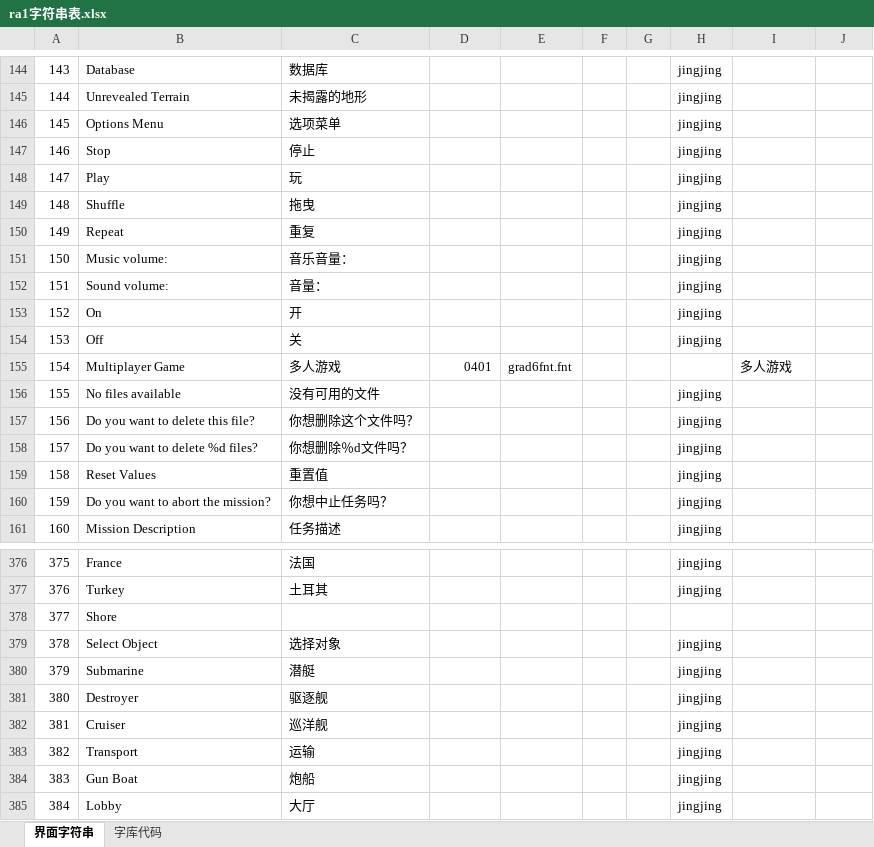
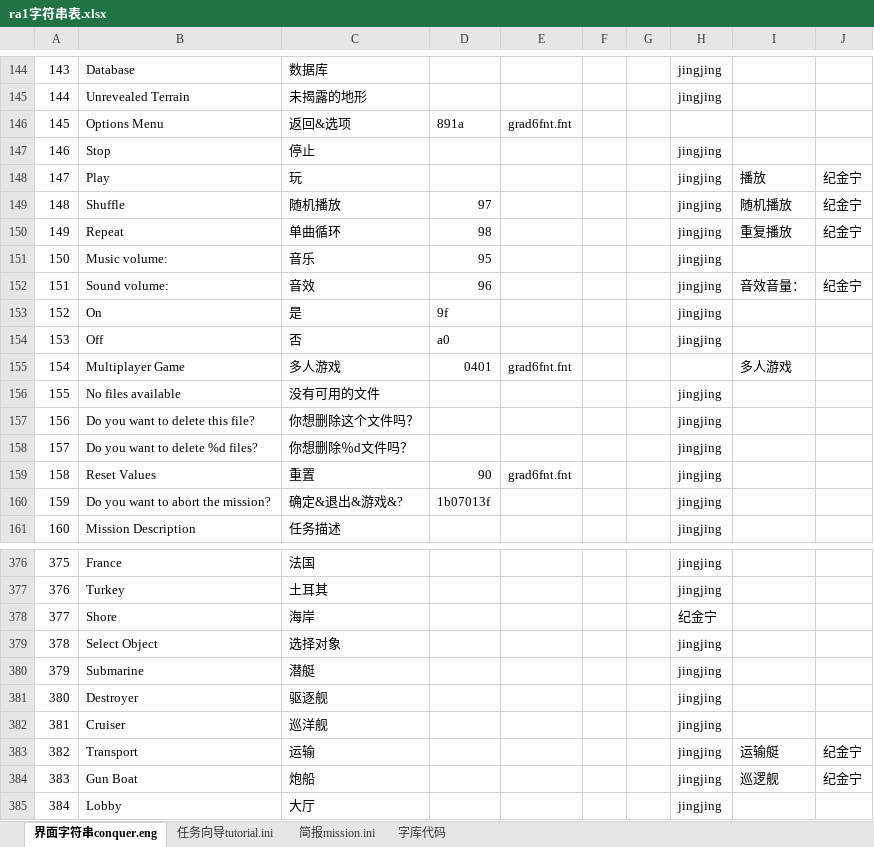
Before and after one commit to yjfyy/cc, an Excel workbook: ra1/ra1字符串表.xlsx, sheet 界面字符串conquer.eng, drawn as a sheet; only a part is shown, gaps mark what is left out; values as stored, in another font and other column widths than the file's, no cell formats; the diff covers the shown part only; the diff names each change by its address in the sheet, - before the commit and + after, or states it on an @@ line.

```diff
--- a/ra1/ra1字符串表.xlsx (sheet 界面字符串conquer.eng)
+++ b/ra1/ra1字符串表.xlsx (sheet 界面字符串conquer.eng)
-sheet tab: 界面字符串
+sheet tab: 界面字符串conquer.eng
+sheet tab: 任务向导tutorial.ini
+sheet tab: 简报mission.ini
-C146: 选项菜单
+C146: 返回&选项
-D146: (empty)
+D146: 891a
-E146: (empty)
+E146: grad6fnt.fnt
-H146: jingjing
+H146: (empty)
-I148: (empty)
+I148: 播放
-J148:J150: (empty)
+J148:J150: 纪金宁
-C149: 拖曳
+C149: 随机播放
-D149: (empty)
+D149: 97
-I149: (empty)
+I149: 随机播放
-C150: 重复
+C150: 单曲循环
-D150: (empty)
+D150: 98
-I150: (empty)
+I150: 重复播放
-C151: 音乐音量：
+C151: 音乐
-D151: (empty)
+D151: 95
-C152: 音量：
+C152: 音效
-D152: (empty)
+D152: 96
-I152: (empty)
+I152: 音效音量：
-J152: (empty)
+J152: 纪金宁
-C153: 开
+C153: 是
-D153: (empty)
+D153: 9f
-C154: 关
+C154: 否
-D154: (empty)
+D154: a0
-C159: 重置值
+C159: 重置
-D159: (empty)
+D159: 90
-E159: (empty)
+E159: grad6fnt.fnt
-C160: 你想中止任务吗？
+C160: 确定&退出&游戏&?
-D160: (empty)
+D160: 1b07013f
-C378: (empty)
+C378: 海岸
-H378: (empty)
+H378: 纪金宁
-I383: (empty)
+I383: 运输艇
-J383:J384: (empty)
+J383:J384: 纪金宁
-I384: (empty)
+I384: 巡逻舰
```
Also changed, not shown: 186 edited cells elsewhere in this sheet, sheet 字库代码, cell formats, charts or pictures, 10 other files.
